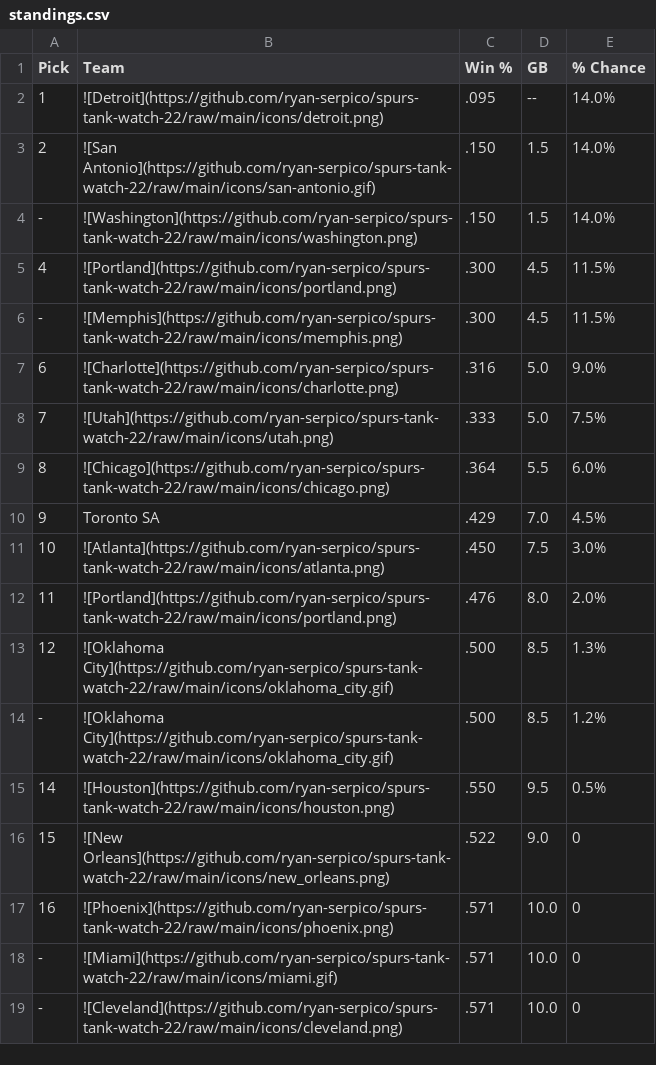
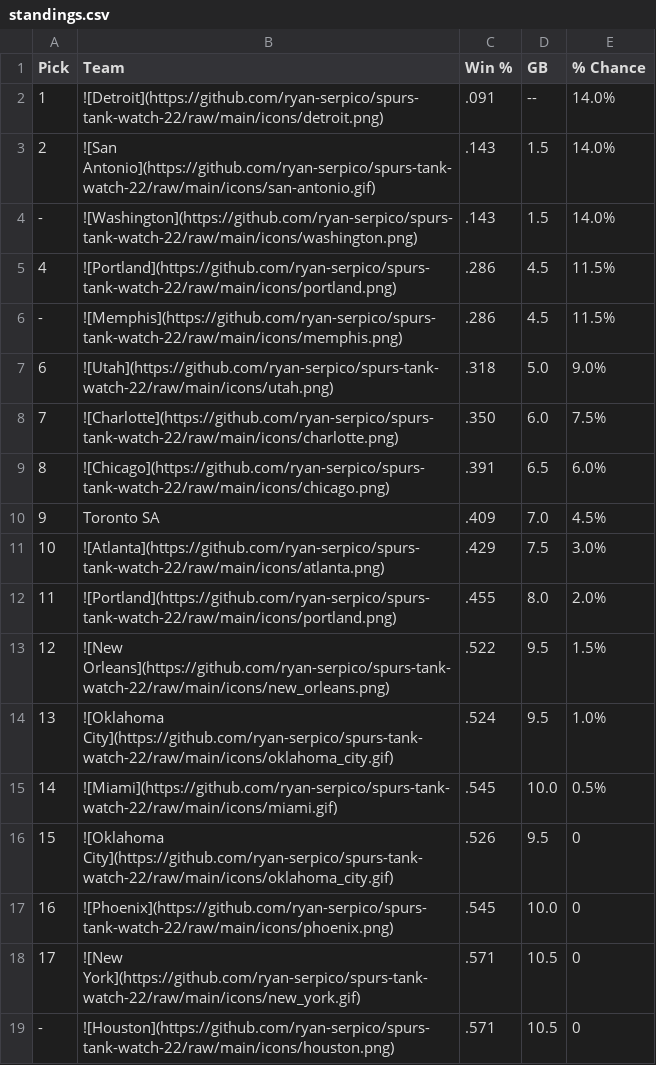
Before and after one commit to ryan-serpico/spurs-tank-watch-22, a CSV file: output/standings.csv, drawn as a sheet; only a part is shown; the diff covers the shown part only.

Commit message:
Latest data: Sat Dec  9 09:01:18 UTC 2023

```diff
--- a/output/standings.csv
+++ b/output/standings.csv
@@ -1,19 +1,19 @@
 Pick,Team,Win %,GB,% Chance
-1,![Detroit](https://github.com/ryan-serpico/spurs-tank-watch-22/raw/main/icons/detroit.png),.095,--,14.0%
-2,![San Antonio](https://github.com/ryan-serpico/spurs-tank-watch-22/raw/main/icons/san-antonio.gif),.150,1.5,14.0%
--,![Washington](https://github.com/ryan-serpico/spurs-tank-watch-22/raw/main/icons/washington.png),.150,1.5,14.0%
-4,![Portland](https://github.com/ryan-serpico/spurs-tank-watch-22/raw/main/icons/portland.png),.300,4.5,11.5%
--,![Memphis](https://github.com/ryan-serpico/spurs-tank-watch-22/raw/main/icons/memphis.png),.300,4.5,11.5%
-6,![Charlotte](https://github.com/ryan-serpico/spurs-tank-watch-22/raw/main/icons/charlotte.png),.316,5.0,9.0%
-7,![Utah](https://github.com/ryan-serpico/spurs-tank-watch-22/raw/main/icons/utah.png),.333,5.0,7.5%
-8,![Chicago](https://github.com/ryan-serpico/spurs-tank-watch-22/raw/main/icons/chicago.png),.364,5.5,6.0%
-9,Toronto SA,.429,7.0,4.5%
-10,![Atlanta](https://github.com/ryan-serpico/spurs-tank-watch-22/raw/main/icons/atlanta.png),.450,7.5,3.0%
-11,![Portland](https://github.com/ryan-serpico/spurs-tank-watch-22/raw/main/icons/portland.png),.476,8.0,2.0%
-12,![Oklahoma City](https://github.com/ryan-serpico/spurs-tank-watch-22/raw/main/icons/oklahoma_city.gif),.500,8.5,1.3%
--,![Oklahoma City](https://github.com/ryan-serpico/spurs-tank-watch-22/raw/main/icons/oklahoma_city.gif),.500,8.5,1.2%
-14,![Houston](https://github.com/ryan-serpico/spurs-tank-watch-22/raw/main/icons/houston.png),.550,9.5,0.5%
-15,![New Orleans](https://github.com/ryan-serpico/spurs-tank-watch-22/raw/main/icons/new_orleans.png),.522,9.0,0
-16,![Phoenix](https://github.com/ryan-serpico/spurs-tank-watch-22/raw/main/icons/phoenix.png),.571,10.0,0
--,![Miami](https://github.com/ryan-serpico/spurs-tank-watch-22/raw/main/icons/miami.gif),.571,10.0,0
--,![Cleveland](https://github.com/ryan-serpico/spurs-tank-watch-22/raw/main/icons/cleveland.png),.571,10.0,0
+1,![Detroit](https://github.com/ryan-serpico/spurs-tank-watch-22/raw/main/icons/detroit.png),.091,--,14.0%
+2,![San Antonio](https://github.com/ryan-serpico/spurs-tank-watch-22/raw/main/icons/san-antonio.gif),.143,1.5,14.0%
+-,![Washington](https://github.com/ryan-serpico/spurs-tank-watch-22/raw/main/icons/washington.png),.143,1.5,14.0%
+4,![Portland](https://github.com/ryan-serpico/spurs-tank-watch-22/raw/main/icons/portland.png),.286,4.5,11.5%
+-,![Memphis](https://github.com/ryan-serpico/spurs-tank-watch-22/raw/main/icons/memphis.png),.286,4.5,11.5%
+6,![Utah](https://github.com/ryan-serpico/spurs-tank-watch-22/raw/main/icons/utah.png),.318,5.0,9.0%
+7,![Charlotte](https://github.com/ryan-serpico/spurs-tank-watch-22/raw/main/icons/charlotte.png),.350,6.0,7.5%
+8,![Chicago](https://github.com/ryan-serpico/spurs-tank-watch-22/raw/main/icons/chicago.png),.391,6.5,6.0%
+9,Toronto SA,.409,7.0,4.5%
+10,![Atlanta](https://github.com/ryan-serpico/spurs-tank-watch-22/raw/main/icons/atlanta.png),.429,7.5,3.0%
+11,![Portland](https://github.com/ryan-serpico/spurs-tank-watch-22/raw/main/icons/portland.png),.455,8.0,2.0%
+12,![New Orleans](https://github.com/ryan-serpico/spurs-tank-watch-22/raw/main/icons/new_orleans.png),.522,9.5,1.5%
+13,![Oklahoma City](https://github.com/ryan-serpico/spurs-tank-watch-22/raw/main/icons/oklahoma_city.gif),.524,9.5,1.0%
+14,![Miami](https://github.com/ryan-serpico/spurs-tank-watch-22/raw/main/icons/miami.gif),.545,10.0,0.5%
+15,![Oklahoma City](https://github.com/ryan-serpico/spurs-tank-watch-22/raw/main/icons/oklahoma_city.gif),.526,9.5,0
+16,![Phoenix](https://github.com/ryan-serpico/spurs-tank-watch-22/raw/main/icons/phoenix.png),.545,10.0,0
+17,![New York](https://github.com/ryan-serpico/spurs-tank-watch-22/raw/main/icons/new_york.gif),.571,10.5,0
+-,![Houston](https://github.com/ryan-serpico/spurs-tank-watch-22/raw/main/icons/houston.png),.571,10.5,0
```
Also changed, not shown: 1 added row, 1 removed row and 26 edited cells elsewhere in this file, 3 other files.
